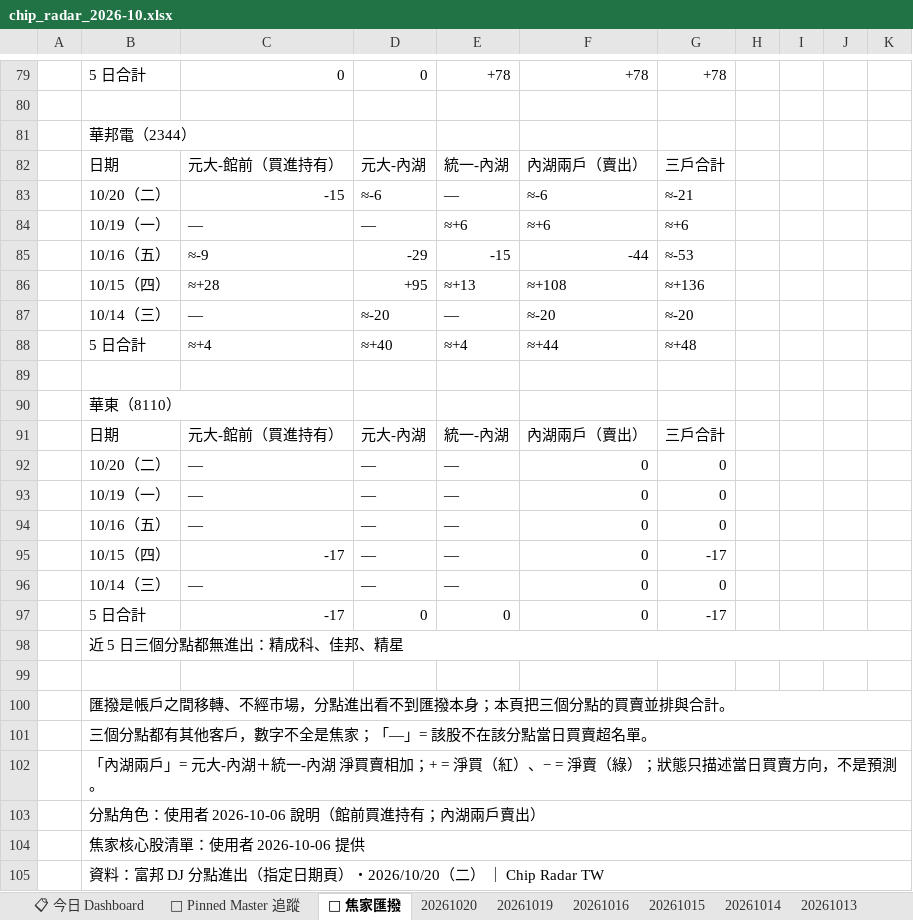
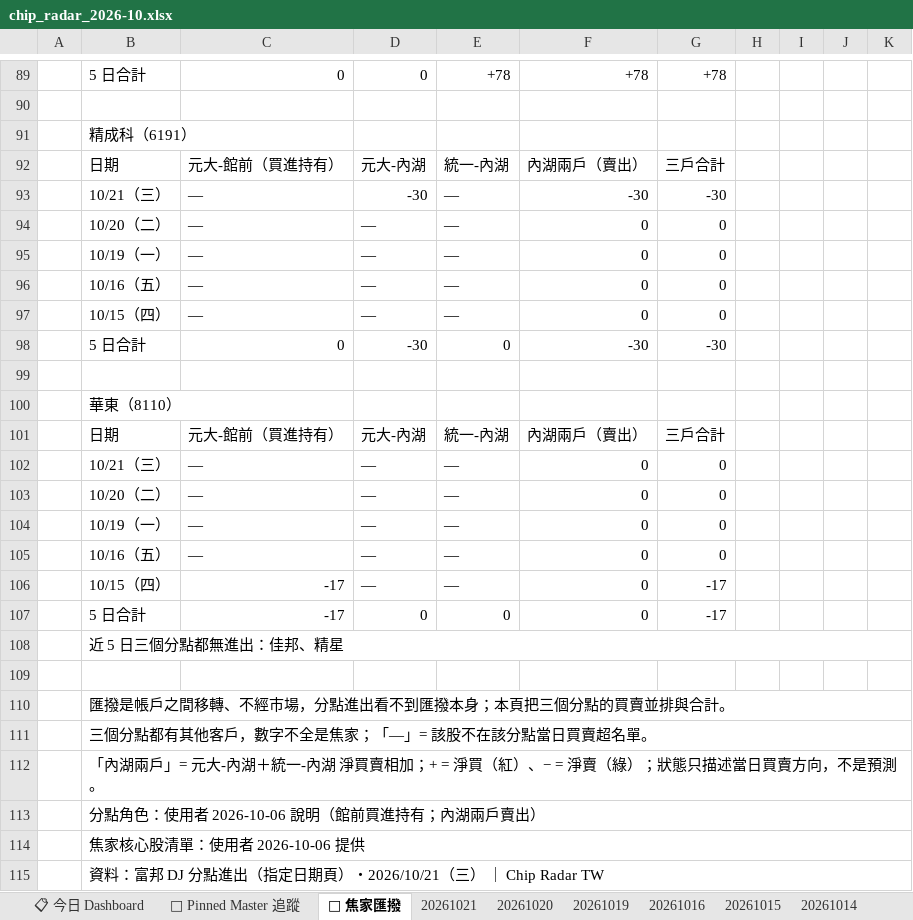
Before and after one commit to DRwillychiu/CHIP_RADAR_TW, an Excel workbook: data/reports/chip_radar_2026-10.xlsx, sheet 🔁 焦家匯撥, drawn as a sheet; only a part is shown, gaps mark what is left out; values as stored, in another font and other column widths than the file's, no cell formats; removed rows and columns are numbered as before the commit, all else as after; the diff covers the shown part only; the diff names each change by its address in the sheet, - before the commit and + after, or states it on an @@ line.

```diff
--- a/data/reports/chip_radar_2026-10.xlsx (sheet 🔁 焦家匯撥)
+++ b/data/reports/chip_radar_2026-10.xlsx (sheet 🔁 焦家匯撥)
+sheet tab: 20261021
-B91: 華邦電（2344）
+B91: 精成科（6191）
@@ row 83 moved to row 67: 10/20（二） @@
@@ row 84 moved to row 68: 10/19（一） @@
@@ row 85 moved to row 69: 10/16（五） @@
@@ row 86 moved to row 70: 10/15（四） @@
-B93: 10/14（三）
+B93: 10/21（三）
-D93: ≈-20
+D93: -30
-F93: ≈-20
+F93: -30
-G93: ≈-20
+G93: -30
-row 88:  | 5 日合計 | ≈+4 | ≈+40 | ≈+4 | ≈+44 | ≈+48
+row 94:  | 10/20（二） | — | — | — | 0 | 0
+row 95:  | 10/19（一） | — | — | — | 0 | 0
+row 96:  | 10/16（五） | — | — | — | 0 | 0
+row 97:  | 10/15（四） | — | — | — | 0 | 0
+row 98:  | 5 日合計 | 0 | -30 | 0 | -30 | -30
+row 102:  | 10/21（三） | — | — | — | 0 | 0
-row 96:  | 10/14（三） | — | — | — | 0 | 0
-B108: 近 5 日三個分點都無進出：精成科、佳邦、精星
+B108: 近 5 日三個分點都無進出：佳邦、精星
-B115: …期頁）・2026/10/20（二） ｜…
+B115: …期頁）・2026/10/21（三） ｜…
```
Also changed, not shown: 22 added rows, 16 removed rows and 7 edited cells elsewhere in this sheet, sheet 20261020, sheet 📋 今日 Dashboard, sheet 📌 Pinned Master 追蹤, cell formats, data/reports/latest.xlsx, 30 other files.
